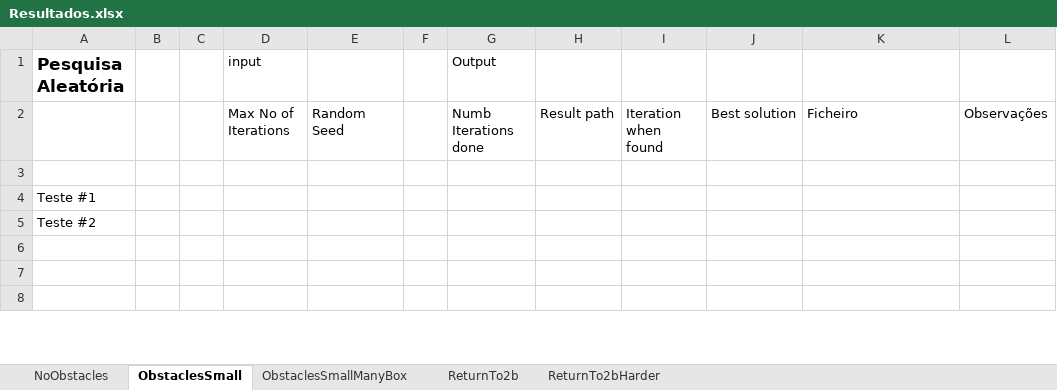
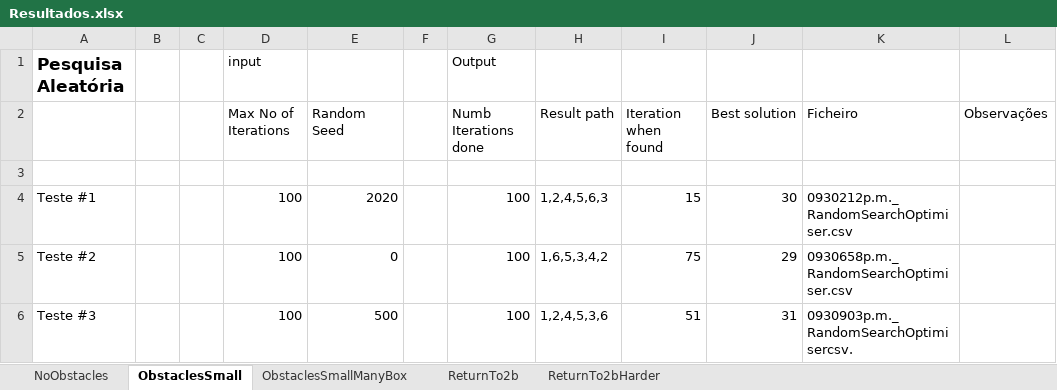
Before and after one commit to amserra/University-Introduction_to_AI, an Excel workbook: Trabalho 2/Meta 1/Resultados.xlsx, sheet ObstaclesSmall, drawn as a sheet; only a part is shown; values as stored, in another font and other column widths than the file's, no borders; removed rows and columns are numbered as before the commit, all else as after; the diff covers the shown part only; the diff names each change by its address in the sheet, - before the commit and + after, or states it on an @@ line.

Commit message:
obstaclessmall testes feitos

```diff
--- a/Trabalho 2/Meta 1/Resultados.xlsx (sheet ObstaclesSmall)
+++ b/Trabalho 2/Meta 1/Resultados.xlsx (sheet ObstaclesSmall)
-row 4: Teste #1
-row 5: Teste #2
-row 4: (empty)
+row 4: Teste #1 |  |  | 100 | 2020 |  | 100 | 1,2,4,5,6,3 | 15 | 30 | 0930212p.m._RandomSearchOptimiser.csv
-row 5: (empty)
+row 5: Teste #2 |  |  | 100 | 0 |  | 100 | 1,6,5,3,4,2 | 75 | 29 | 0930658p.m._RandomSearchOptimiser.csv
-row 6: (empty)
+row 6: Teste #3 |  |  | 100 | 500 |  | 100 | 1,2,4,5,3,6 | 51 | 31 | 0930903p.m._RandomSearchOptimisercsv.
```
Also changed, not shown: 7 added rows, 2 removed rows and 16 edited cells elsewhere in this sheet, 21 other files.
